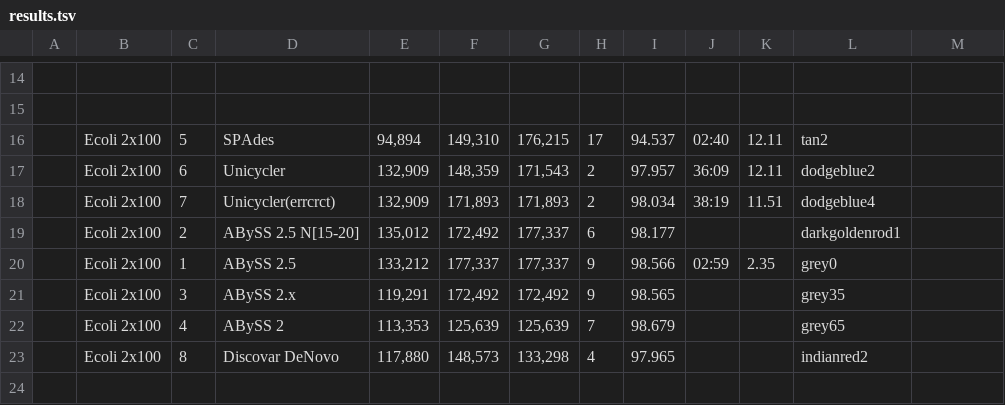
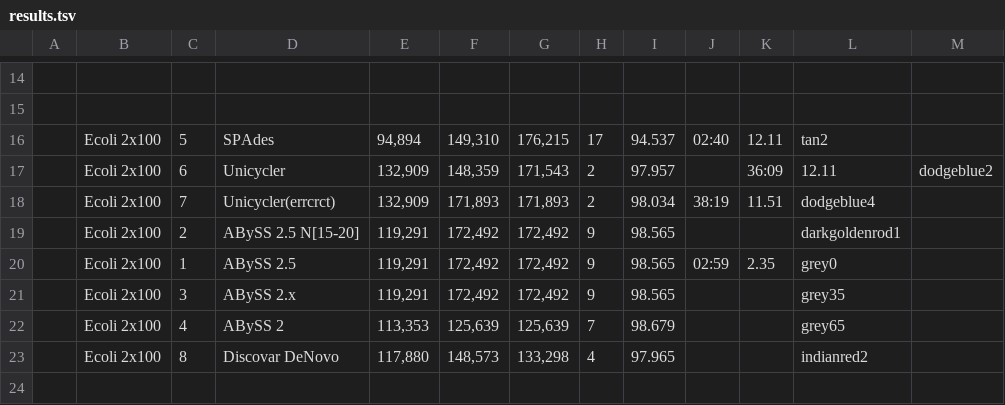
Before and after one commit to aafshinfard/scripts, a TSV file: temp/results.tsv, drawn as a sheet; only a part is shown, gaps mark what is left out; the diff names each change by its address in the sheet, - before the commit and + after, or states it on an @@ line.

Commit message:
Update results.tsv

```diff
--- a/temp/results.tsv
+++ b/temp/results.tsv
-J17: 36:09
+J17: (empty)
-K17: 12.11
+K17: 36:09
-L17: dodgeblue2
+L17: 12.11
-M17: (empty)
+M17: dodgeblue2
-E19: 135,012
+E19: 119,291
-G19:G20: 177,337
+G19:G20: 172,492
-H19: 6
+H19: 9
-I19: 98.177
+I19: 98.565
-E20: 133,212
+E20: 119,291
-F20: 177,337
+F20: 172,492
-I20: 98.566
+I20: 98.565
```
